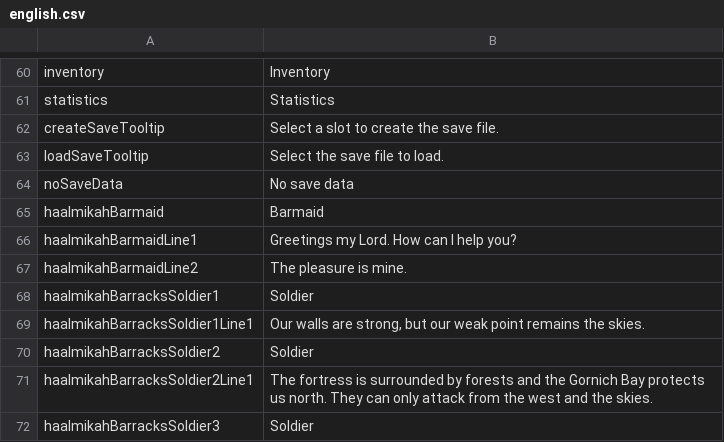
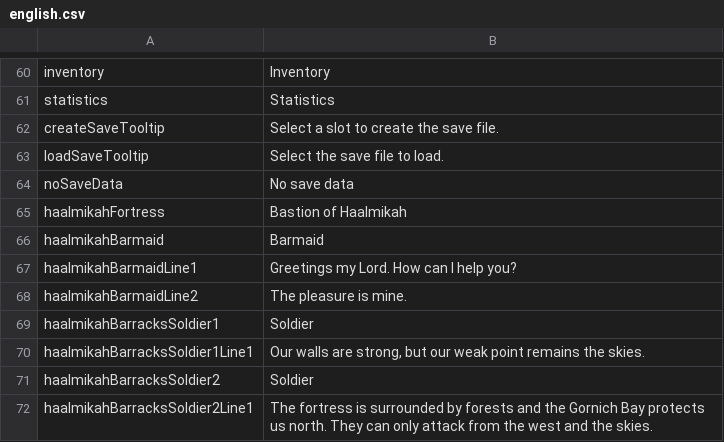
Before and after one commit to MaximeJoly96/LC_Unity, a CSV file: LC_Unity/Assets/Data/Languages/english.csv, drawn as a sheet; only a part is shown, gaps mark what is left out; the shorter side is filled out with more unchanged rows; the diff names each change by its address in the sheet, - before the commit and + after, or states it on an @@ line.

```diff
--- a/LC_Unity/Assets/Data/Languages/english.csv
+++ b/LC_Unity/Assets/Data/Languages/english.csv
+row 65: haalmikahFortress | Bastion of Haalmikah
```
Also changed, not shown: LC_Unity/Assets/Data/Languages/french.csv, 11 other files.
